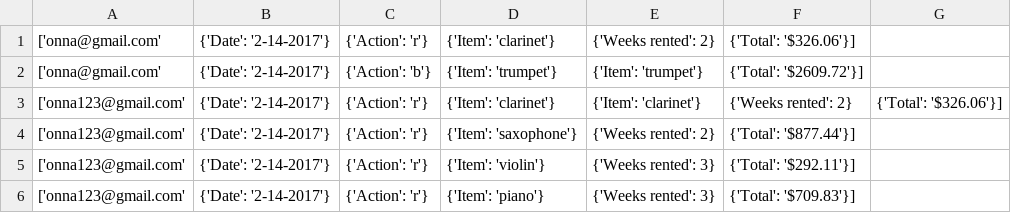
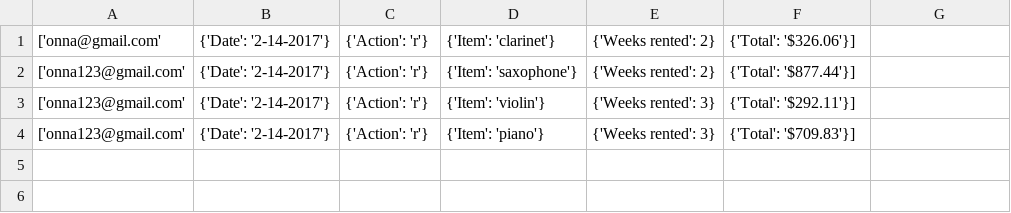
Before and after one commit to Milttreonna/instrurent, a CSV file: transactions.csv, drawn as a sheet; the diff names each change by its address in the sheet, - before the commit and + after, or states it on an @@ line.

```diff
--- a/transactions.csv
+++ b/transactions.csv
-row 2: ['onna@gmail.com' | {'Date': '2-14-2017'} | {'Action': 'b'} | {'Item': 'trumpet'} | {'Item': 'trumpet'} | {'Total': '$2609.72'}]
-row 3: ['onna123@gmail.com' | {'Date': '2-14-2017'} | {'Action': 'r'} | {'Item': 'clarinet'} | {'Item': 'clarinet'} | {'Weeks rented': 2} | {'Total': '$326.06'}]
```
Also changed, not shown: 3 other files.
